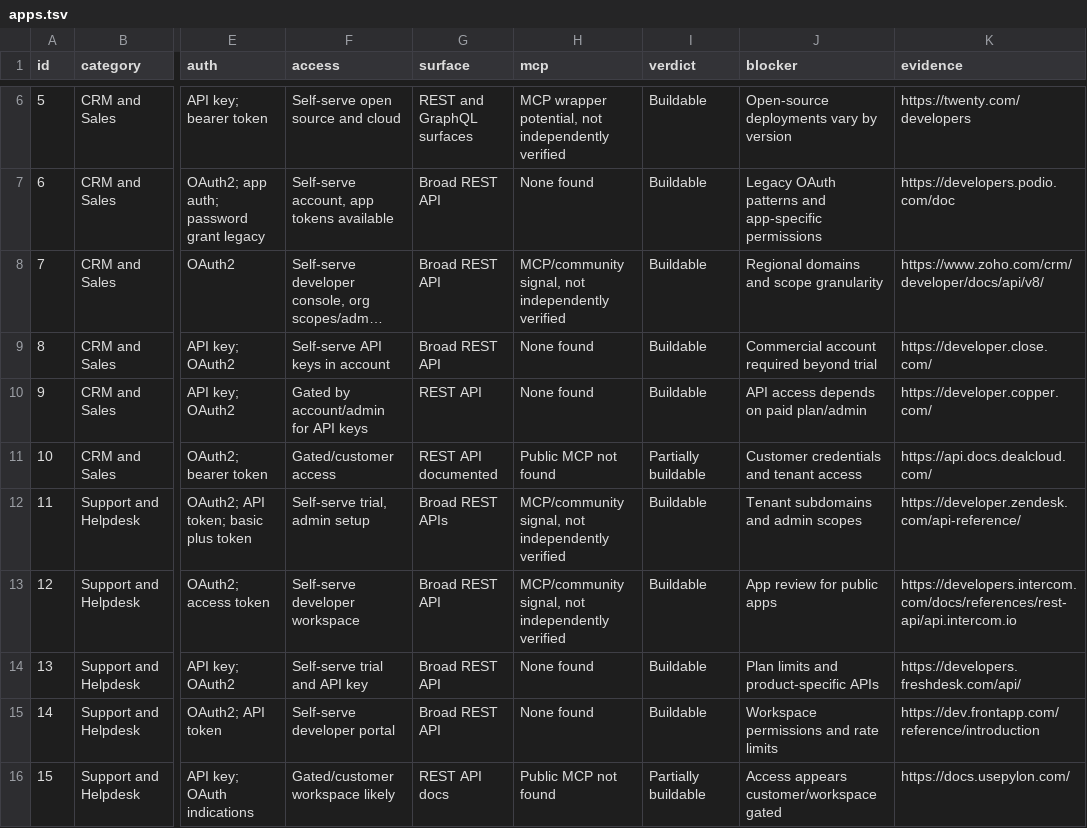
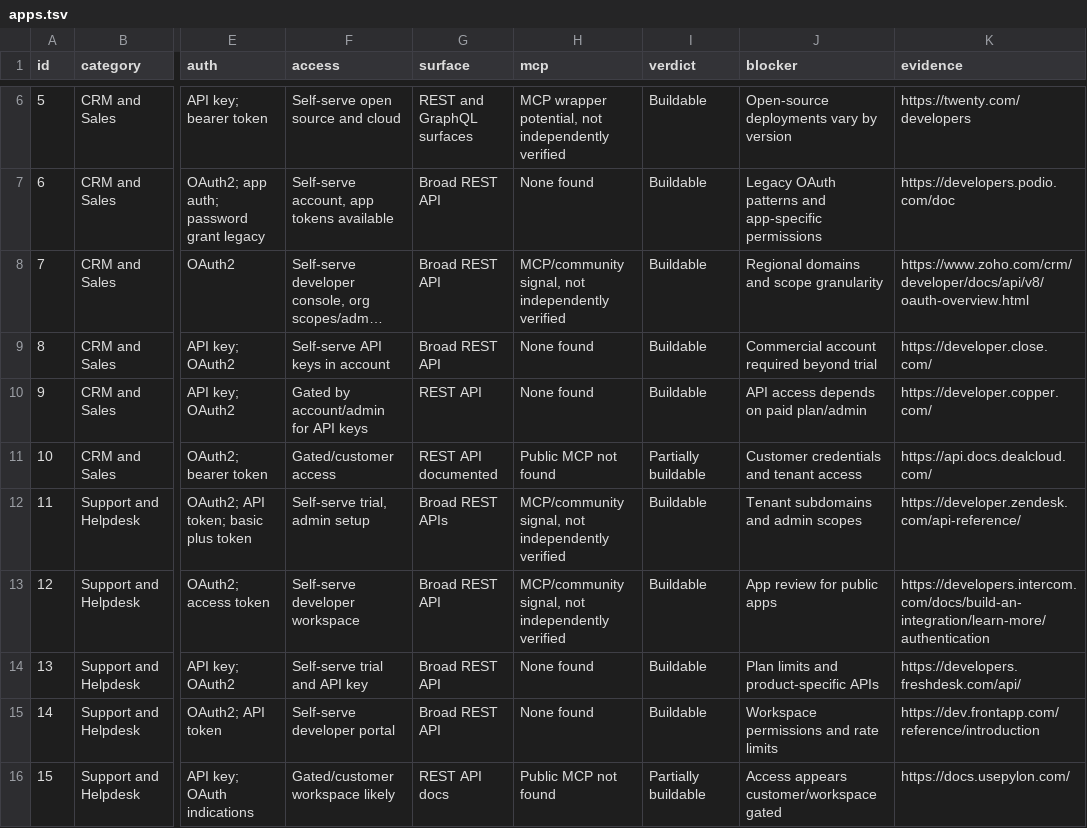
Before and after one commit to Eshaj20/composio-app-research, a TSV file: data/apps.tsv, drawn as a sheet; only a part is shown, gaps mark what is left out; long unchanged cells end in …; the diff covers the shown part only; the diff names each change by its address in the sheet, - before the commit and + after, or states it on an @@ line.

Commit message:
Raise evidence confirmation coverage

```diff
--- a/data/apps.tsv
+++ b/data/apps.tsv
-K8 (evidence): https://www.zoho.com/crm/developer/docs/api/v8/
+K8 (evidence): https://www.zoho.com/crm/developer/docs/api/v8/oauth-overview.html
-K13 (evidence): https://developers.intercom.com/docs/references/rest-api/api.intercom.io
+K13 (evidence): https://developers.intercom.com/docs/build-an-integration/learn-more/authentication
```
Also changed, not shown: 13 edited cells elsewhere in this file, 7 other files.
